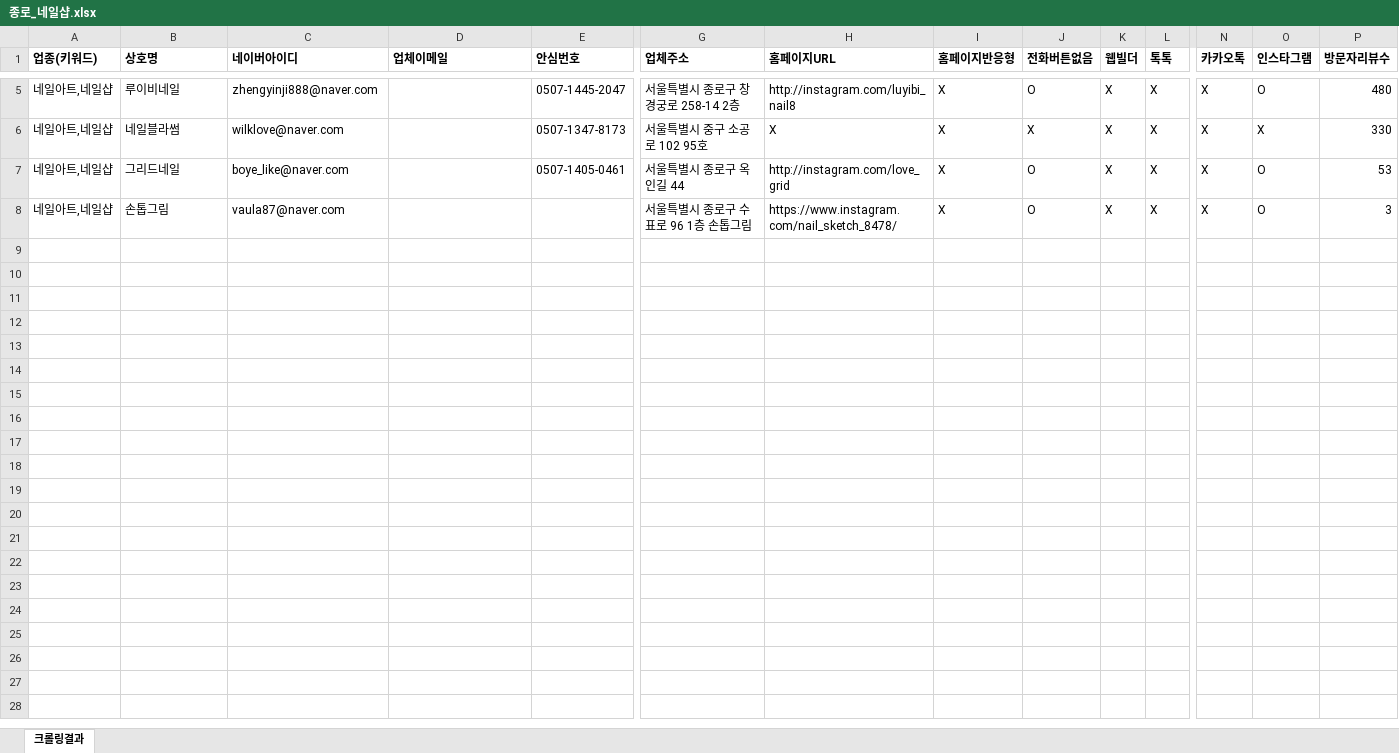
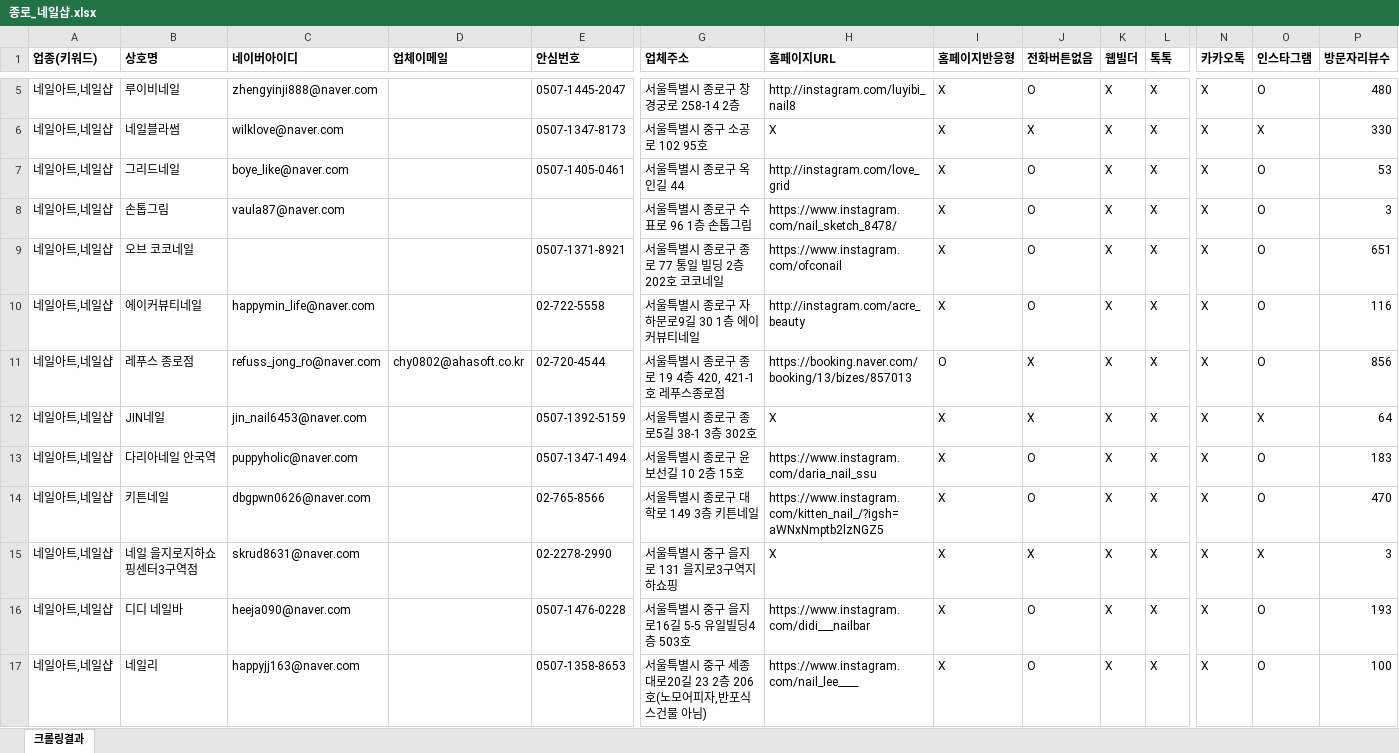
Before and after one commit to didai64595021-ui/onda-hompage, an Excel workbook: naver-place-crawler/results_nail/종로_네일샵.xlsx, sheet 크롤링결과, drawn as a sheet; only a part is shown, gaps mark what is left out; values as stored, in another font and other column widths than the file's, no borders; rows hold the shown columns only; the diff covers the shown part only; the diff names each change by its address in the sheet, - before the commit and + after, or states it on an @@ line.

```diff
--- a/naver-place-crawler/results_nail/종로_네일샵.xlsx (sheet 크롤링결과)
+++ b/naver-place-crawler/results_nail/종로_네일샵.xlsx (sheet 크롤링결과)
+row 9: 네일아트,네일샵 | 오브 코코네일 |  |  | 0507-1371-8921 | 서울특별시 종로구 종로 77 통일 빌딩 2층 202호 코코네일 | https://www.instagram.com/ofconail | X | O | X | X | X | O | 651
+row 10: 네일아트,네일샵 | 에이커뷰티네일 | happymin_life@naver.com |  | 02-722-5558 | 서울특별시 종로구 자하문로9길 30 1층 에이커뷰티네일 | http://instagram.com/acre_beauty | X | O | X | X | X | O | 116
+row 11: 네일아트,네일샵 | 레푸스 종로점 | refuss_jong_ro@naver.com | chy0802@ahasoft.co.kr | 02-720-4544 | 서울특별시 종로구 종로 19 4층 420, 421-1호 레푸스종로점 | https://booking.naver.com/booking/13/bizes/857013 | O | X | X | X | X | O | 856
+row 12: 네일아트,네일샵 | JIN네일 | jin_nail6453@naver.com |  | 0507-1392-5159 | 서울특별시 종로구 종로5길 38-1 3층 302호 | X | X | X | X | X | X | X | 64
+row 13: 네일아트,네일샵 | 다리아네일 안국역 | puppyholic@naver.com |  | 0507-1347-1494 | 서울특별시 종로구 윤보선길 10 2층 15호 | https://www.instagram.com/daria_nail_ssu | X | O | X | X | X | O | 183
+row 14: 네일아트,네일샵 | 키튼네일 | dbgpwn0626@naver.com |  | 02-765-8566 | 서울특별시 종로구 대학로 149 3층 키튼네일 | https://www.instagram.com/kitten_nail_/?igsh=aWNxNmptb2lzNGZ5 | X | O | X | X | X | O | 470
+row 15: 네일아트,네일샵 | 네일 을지로지하쇼핑센터3구역점 | skrud8631@naver.com |  | 02-2278-2990 | 서울특별시 중구 을지로 131 을지로3구역지하쇼핑 | X | X | X | X | X | X | X | 3
+row 16: 네일아트,네일샵 | 디디 네일바 | heeja090@naver.com |  | 0507-1476-0228 | 서울특별시 중구 을지로16길 5-5 유일빌딩4층 503호 | https://www.instagram.com/didi___nailbar | X | O | X | X | X | O | 193
+row 17: 네일아트,네일샵 | 네일리 | happyjj163@naver.com |  | 0507-1358-8653 | 서울특별시 중구 세종대로20길 23 2층 206호(노모어피자,반포식스건물 아님) | https://www.instagram.com/nail_lee____ | X | O | X | X | X | O | 100
```
Also changed, not shown: 97 added rows elsewhere in this sheet, naver-place-crawler/results_nail/강남_네일샵.xlsx, naver-place-crawler/results_nail/성동_네일샵.xlsx, 28 other files.
